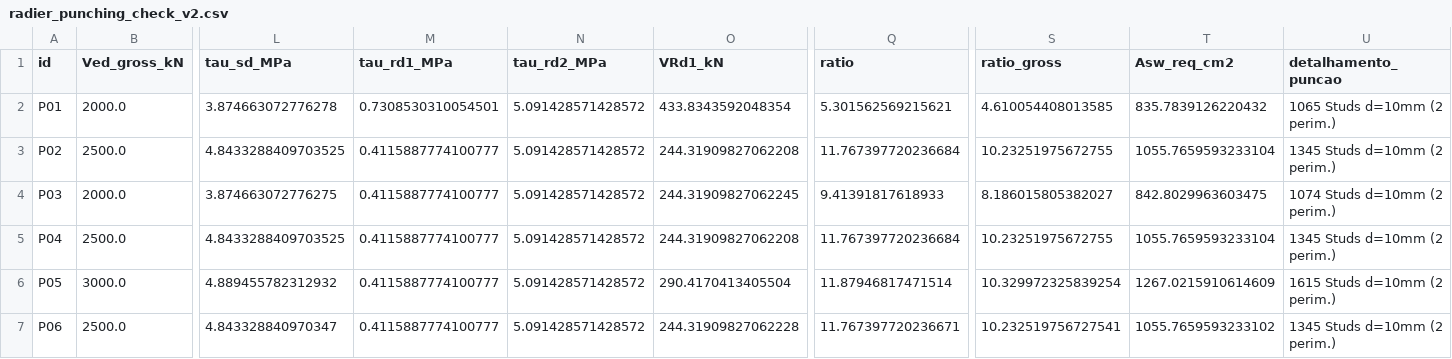
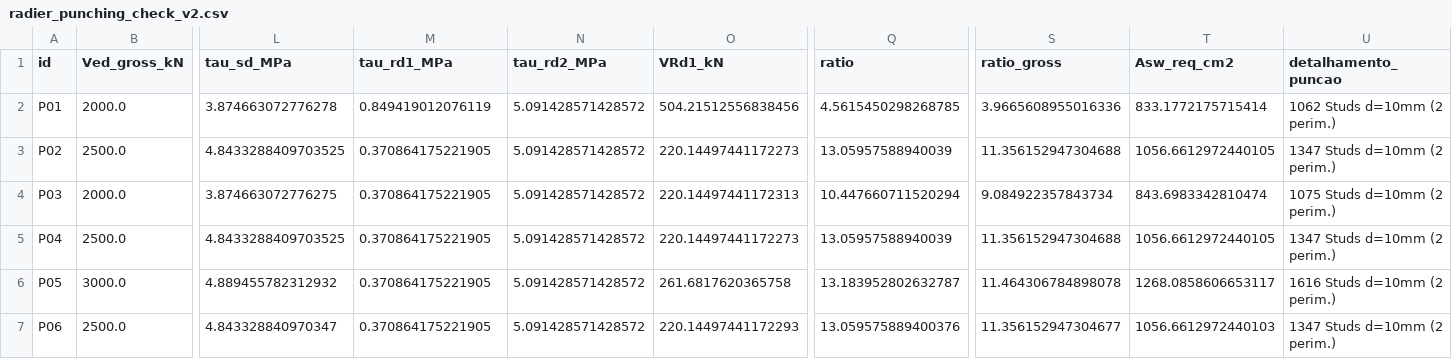
Before and after one commit to elycbarros/MEF_STRUCTURE, a CSV file: mef_engine/output_lajes_test/radier_punching_check_v2.csv, drawn as a sheet; only a part is shown, gaps mark what is left out; the diff covers the shown part only; the diff names each change by its address in the sheet, - before the commit and + after, or states it on an @@ line.

```diff
--- a/mef_engine/output_lajes_test/radier_punching_check_v2.csv
+++ b/mef_engine/output_lajes_test/radier_punching_check_v2.csv
-M2 (tau_rd1_MPa): 0.7308530310054501
+M2 (tau_rd1_MPa): 0.849419012076119
-O2 (VRd1_kN): 433.8343592048354
+O2 (VRd1_kN): 504.21512556838456
-Q2 (ratio): 5.301562569215621
+Q2 (ratio): 4.5615450298268785
-S2 (ratio_gross): 4.610054408013585
+S2 (ratio_gross): 3.9665608955016336
-T2 (Asw_req_cm2): 835.7839126220432
+T2 (Asw_req_cm2): 833.1772175715414
-U2 (detalhamento_puncao): 1065 Studs d=10mm (2 perim.)
+U2 (detalhamento_puncao): 1062 Studs d=10mm (2 perim.)
-M3:M7 (tau_rd1_MPa): 0.4115887774100777
+M3:M7 (tau_rd1_MPa): 0.370864175221905
-O3 (VRd1_kN): 244.31909827062208
+O3 (VRd1_kN): 220.14497441172273
-Q3 (ratio): 11.767397720236684
+Q3 (ratio): 13.05957588940039
-S3 (ratio_gross): 10.23251975672755
+S3 (ratio_gross): 11.356152947304688
-T3 (Asw_req_cm2): 1055.7659593233104
+T3 (Asw_req_cm2): 1056.6612972440105
-U3 (detalhamento_puncao): 1345 Studs d=10mm (2 perim.)
+U3 (detalhamento_puncao): 1347 Studs d=10mm (2 perim.)
-O4 (VRd1_kN): 244.31909827062245
+O4 (VRd1_kN): 220.14497441172313
-Q4 (ratio): 9.41391817618933
+Q4 (ratio): 10.447660711520294
-S4 (ratio_gross): 8.186015805382027
+S4 (ratio_gross): 9.084922357843734
-T4 (Asw_req_cm2): 842.8029963603475
+T4 (Asw_req_cm2): 843.6983342810474
-U4 (detalhamento_puncao): 1074 Studs d=10mm (2 perim.)
+U4 (detalhamento_puncao): 1075 Studs d=10mm (2 perim.)
-O5 (VRd1_kN): 244.31909827062208
+O5 (VRd1_kN): 220.14497441172273
-Q5 (ratio): 11.767397720236684
+Q5 (ratio): 13.05957588940039
-S5 (ratio_gross): 10.23251975672755
+S5 (ratio_gross): 11.356152947304688
-T5 (Asw_req_cm2): 1055.7659593233104
+T5 (Asw_req_cm2): 1056.6612972440105
-U5 (detalhamento_puncao): 1345 Studs d=10mm (2 perim.)
+U5 (detalhamento_puncao): 1347 Studs d=10mm (2 perim.)
-O6 (VRd1_kN): 290.4170413405504
+O6 (VRd1_kN): 261.6817620365758
-Q6 (ratio): 11.87946817471514
+Q6 (ratio): 13.183952802632787
-S6 (ratio_gross): 10.329972325839254
+S6 (ratio_gross): 11.464306784898078
-T6 (Asw_req_cm2): 1267.0215910614609
+T6 (Asw_req_cm2): 1268.0858606653117
-U6 (detalhamento_puncao): 1615 Studs d=10mm (2 perim.)
+U6 (detalhamento_puncao): 1616 Studs d=10mm (2 perim.)
-O7 (VRd1_kN): 244.31909827062228
+O7 (VRd1_kN): 220.14497441172293
-Q7 (ratio): 11.767397720236671
+Q7 (ratio): 13.059575889400376
-S7 (ratio_gross): 10.232519756727541
+S7 (ratio_gross): 11.356152947304677
-T7 (Asw_req_cm2): 1055.7659593233102
+T7 (Asw_req_cm2): 1056.6612972440103
-U7 (detalhamento_puncao): 1345 Studs d=10mm (2 perim.)
+U7 (detalhamento_puncao): 1347 Studs d=10mm (2 perim.)
```
Also changed, not shown: 18 edited cells elsewhere in this file, mef_engine/output_lajes_test/radier_design_elements_elu.csv, mef_engine/output_lajes_test/radier_v2_elements.csv, 48 other files.
